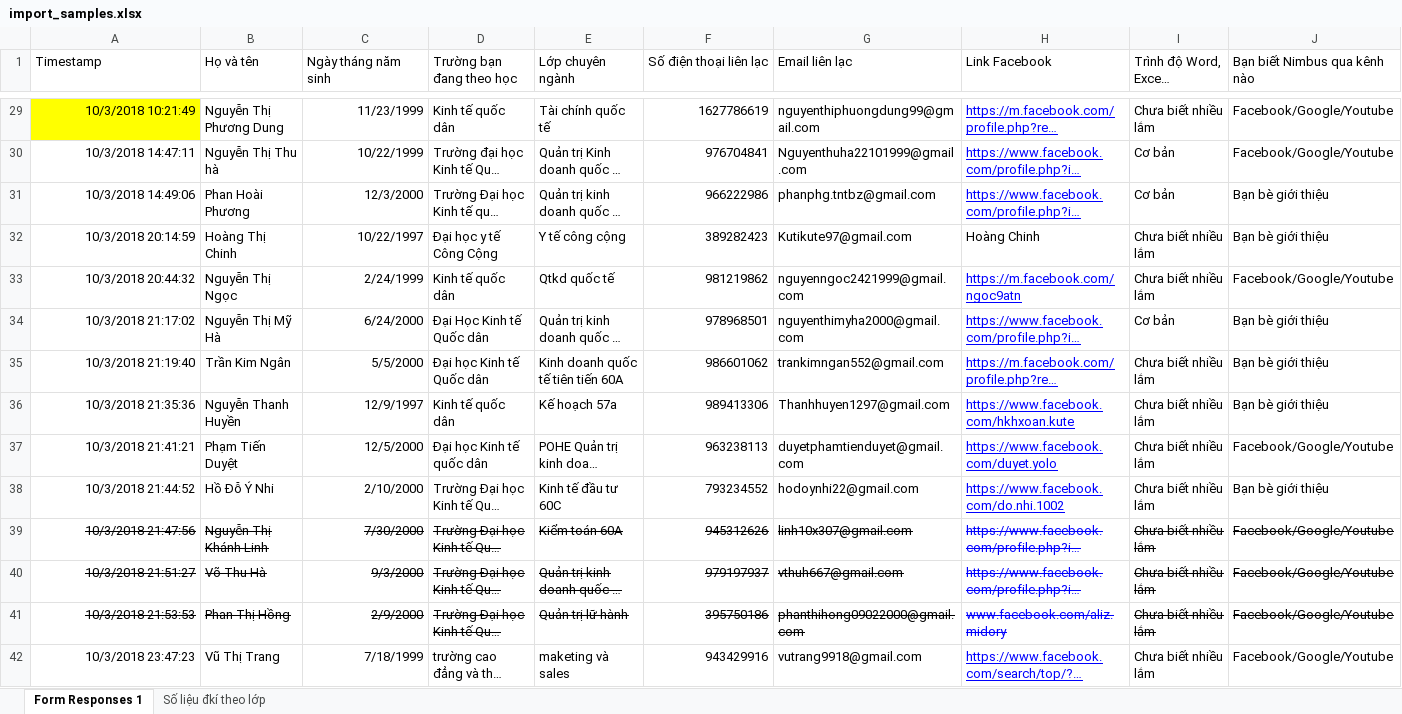
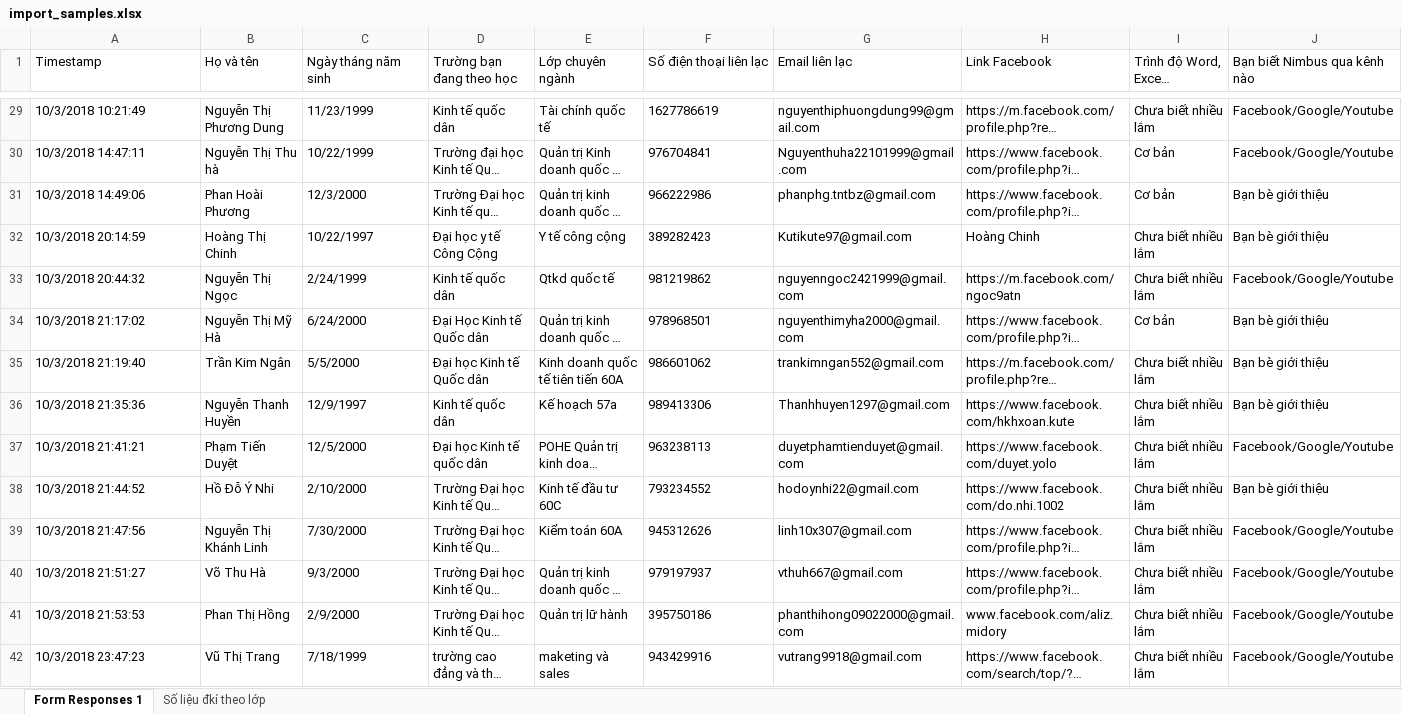
Before and after one commit to kidabu9x/nimbus-test, an Excel workbook: client/src/assets/import_samples.xlsx, sheet Form Responses 1, drawn as a sheet; only a part is shown, gaps mark what is left out; long unchanged cells end in …; values as stored, in another font and other column widths than the file's, no borders; charts and pictures not drawn; the diff covers the shown part only; the diff names each change by its address in the sheet, - before the commit and + after, or states it on an @@ line.

```diff
--- a/client/src/assets/import_samples.xlsx (sheet Form Responses 1)
+++ b/client/src/assets/import_samples.xlsx (sheet Form Responses 1)
-A29:A42 alignment: right
+A29:A42 alignment: left
-A29 fill: #FFFF00
+A29 fill: none
-C29:C42 alignment: right
+C29:C42 alignment: left
-F29:F42 alignment: right
+F29:F42 alignment: left
@@ H29:H31 underline: on → off, text colour: #0000FF → black @@
-H33:H38 underline: on
+H33:H38 underline: off
-H33:H42 text colour: #0000FF
+H33:H42 text colour: black
-A39:J41 strikethrough: on
+A39:J41 strikethrough: off
-H42 underline: on
+H42 underline: off
```
Also changed, not shown: cell formats elsewhere in this sheet, charts or pictures, 17 other files.
